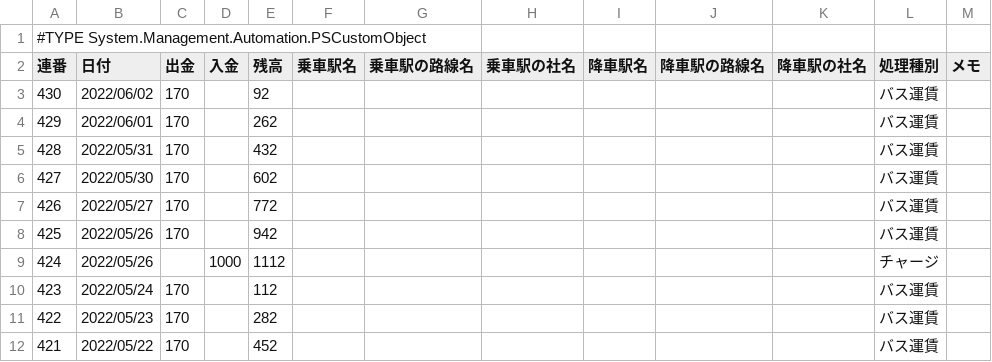
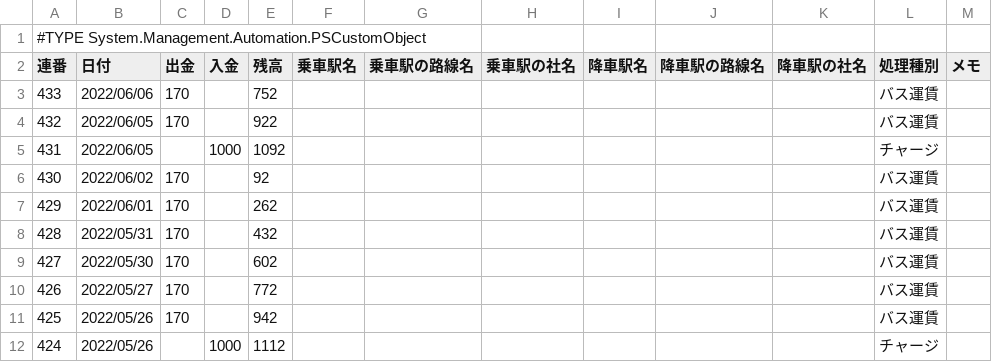
Before and after one commit to johnfcoltrane/Totra, a CSV file: Totra.csv, drawn as a sheet; only a part is shown; the shorter side is filled out with more unchanged rows.

Commit message:
update

```diff
--- a/Totra.csv
+++ b/Totra.csv
@@ -2,2 +2,5 @@
 "連番","日付","出金","入金","残高","乗車駅名","乗車駅の路線名","乗車駅の社名","降車駅名","降車駅の路線名","降車駅の社名","処理種別","メモ"
+"433","2022/06/06","170","","752","","","","","","","バス運賃",""
+"432","2022/06/05","170","","922","","","","","","","バス運賃",""
+"431","2022/06/05","","1000","1092","","","","","","","チャージ",""
 "430","2022/06/02","170","","92","","","","","","","バス運賃",""
```
